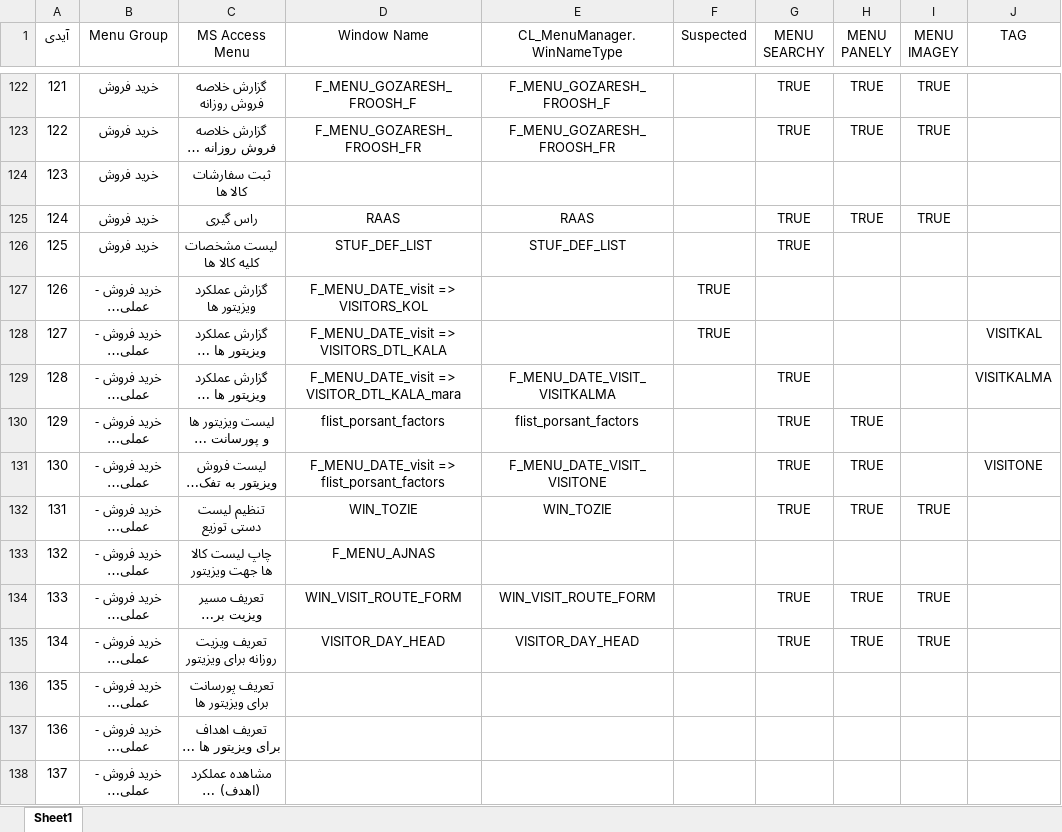
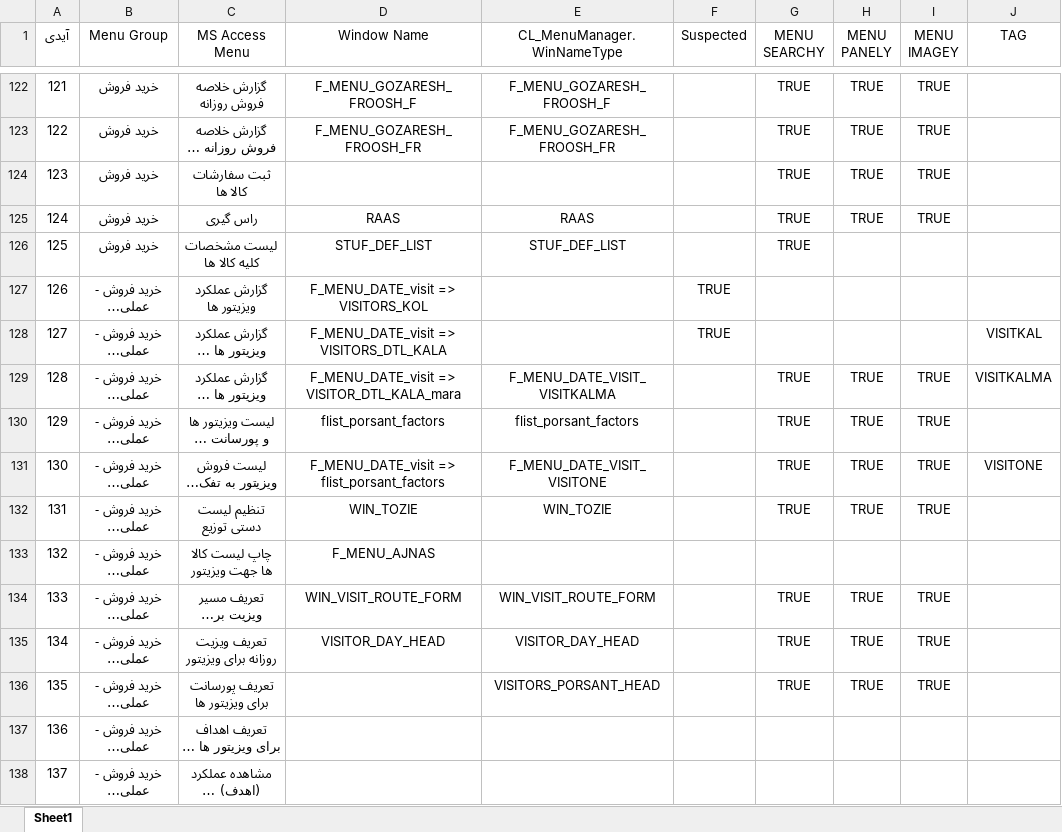
Before and after one commit to mojtabahakimian/MrCorrect, an Excel workbook: Doc/Mr Correct Menu.xlsx, sheet Sheet1, drawn as a sheet; only a part is shown, gaps mark what is left out; long unchanged cells end in …; values as stored, in another font and other column widths than the file's, no borders; the diff names each change by its address in the sheet, - before the commit and + after, or states it on an @@ line.

```diff
--- a/Doc/Mr Correct Menu.xlsx (sheet Sheet1)
+++ b/Doc/Mr Correct Menu.xlsx (sheet Sheet1)
-G124 (MENU SEARCHY): (empty)
+G124 (MENU SEARCHY): TRUE
-H124 (MENU PANELY): (empty)
+H124 (MENU PANELY): TRUE
-I124 (MENU IMAGEY): (empty)
+I124 (MENU IMAGEY): TRUE
-H129 (MENU PANELY): (empty)
+H129 (MENU PANELY): TRUE
-I129:I131 (MENU IMAGEY): (empty)
+I129:I131 (MENU IMAGEY): TRUE
-E136 (CL_MenuManager.WinNameType): (empty)
+E136 (CL_MenuManager.WinNameType): VISITORS_PORSANT_HEAD
-G136 (MENU SEARCHY): (empty)
+G136 (MENU SEARCHY): TRUE
-H136 (MENU PANELY): (empty)
+H136 (MENU PANELY): TRUE
-I136 (MENU IMAGEY): (empty)
+I136 (MENU IMAGEY): TRUE
```
Also changed, not shown: 14 other files.
